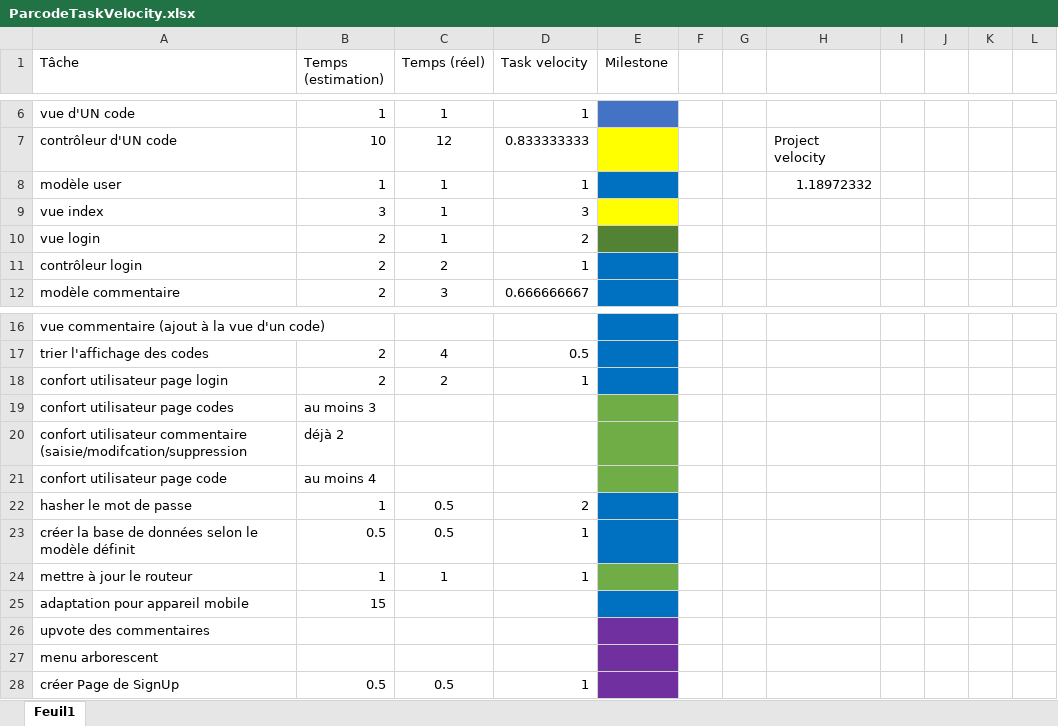
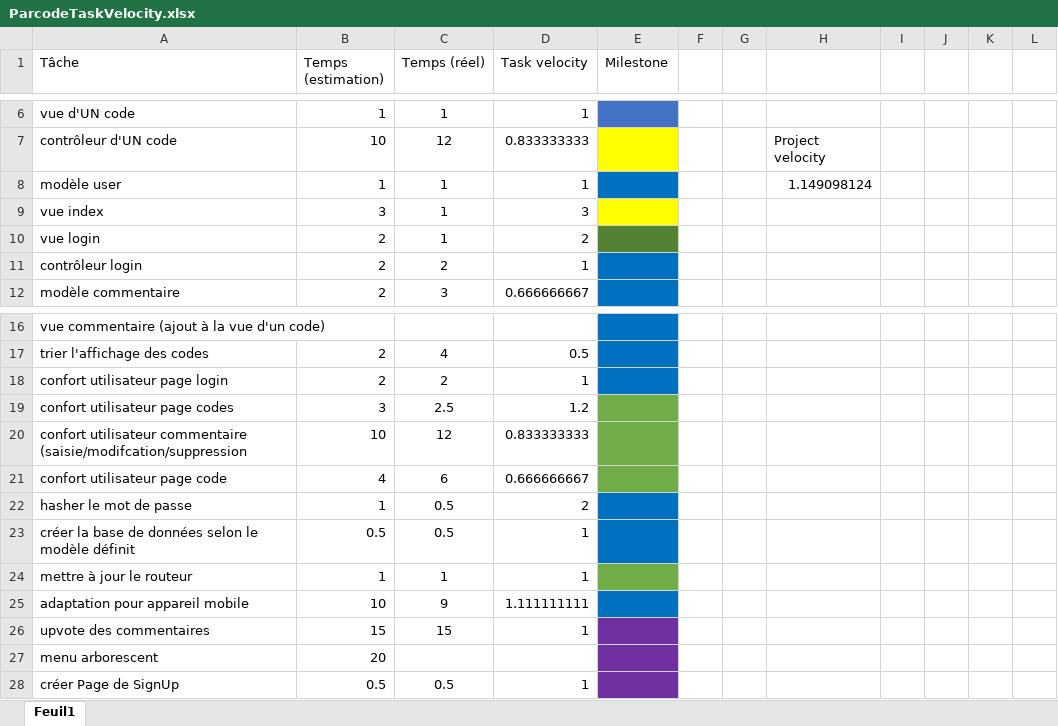
Before and after one commit to JorisMonnet/Parcode, an Excel workbook: ParcodeTaskVelocity.xlsx, sheet Feuil1, drawn as a sheet; only a part is shown, gaps mark what is left out; values as stored, in another font and other column widths than the file's, no borders; table styles not drawn; the diff names each change by its address in the sheet, - before the commit and + after, or states it on an @@ line.

Commit message:
update TaskVelocity

```diff
--- a/ParcodeTaskVelocity.xlsx (sheet Feuil1)
+++ b/ParcodeTaskVelocity.xlsx (sheet Feuil1)
-H8: 1.18972332
+H8: 1.149098124
-B19 (Temps (estimation)): au moins 3
+B19 (Temps (estimation)): 3
-C19 (Temps (réel)): (empty)
+C19 (Temps (réel)): 2.5
-D19 (Task velocity): (empty)
+D19 (Task velocity): 1.2
-B20 (Temps (estimation)): déjà 2
+B20 (Temps (estimation)): 10
-C20 (Temps (réel)): (empty)
+C20 (Temps (réel)): 12
-D20 (Task velocity): (empty)
+D20 (Task velocity): 0.833333333
-B21 (Temps (estimation)): au moins 4
+B21 (Temps (estimation)): 4
-C21 (Temps (réel)): (empty)
+C21 (Temps (réel)): 6
-D21 (Task velocity): (empty)
+D21 (Task velocity): 0.666666667
-B25 (Temps (estimation)): 15
+B25 (Temps (estimation)): 10
-C25 (Temps (réel)): (empty)
+C25 (Temps (réel)): 9
-D25 (Task velocity): (empty)
+D25 (Task velocity): 1.111111111
-B26 (Temps (estimation)): (empty)
+B26 (Temps (estimation)): 15
-C26 (Temps (réel)): (empty)
+C26 (Temps (réel)): 15
-D26 (Task velocity): (empty)
+D26 (Task velocity): 1
-B27 (Temps (estimation)): (empty)
+B27 (Temps (estimation)): 20
```
